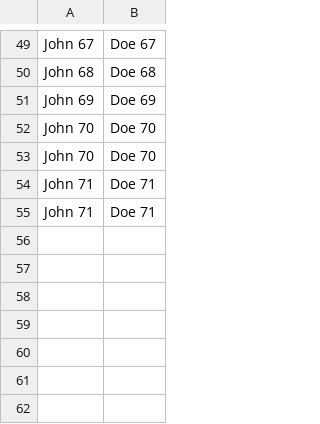
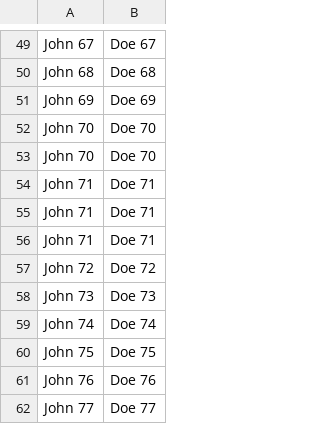
Before and after one commit to kahramanbayraktar/CheckoutTracker, a CSV file: Services/Customer/Customer.Web/wwwroot/data/customers.csv, drawn as a sheet; only a part is shown, gaps mark what is left out; the diff names each change by its address in the sheet, - before the commit and + after, or states it on an @@ line.

```diff
--- a/Services/Customer/Customer.Web/wwwroot/data/customers.csv
+++ b/Services/Customer/Customer.Web/wwwroot/data/customers.csv
+row 56: John 71 | Doe 71
+row 57: John 72 | Doe 72
+row 58: John 73 | Doe 73
+row 59: John 74 | Doe 74
+row 60: John 75 | Doe 75
+row 61: John 76 | Doe 76
+row 62: John 77 | Doe 77
```
Also changed, not shown: 8 other files.
